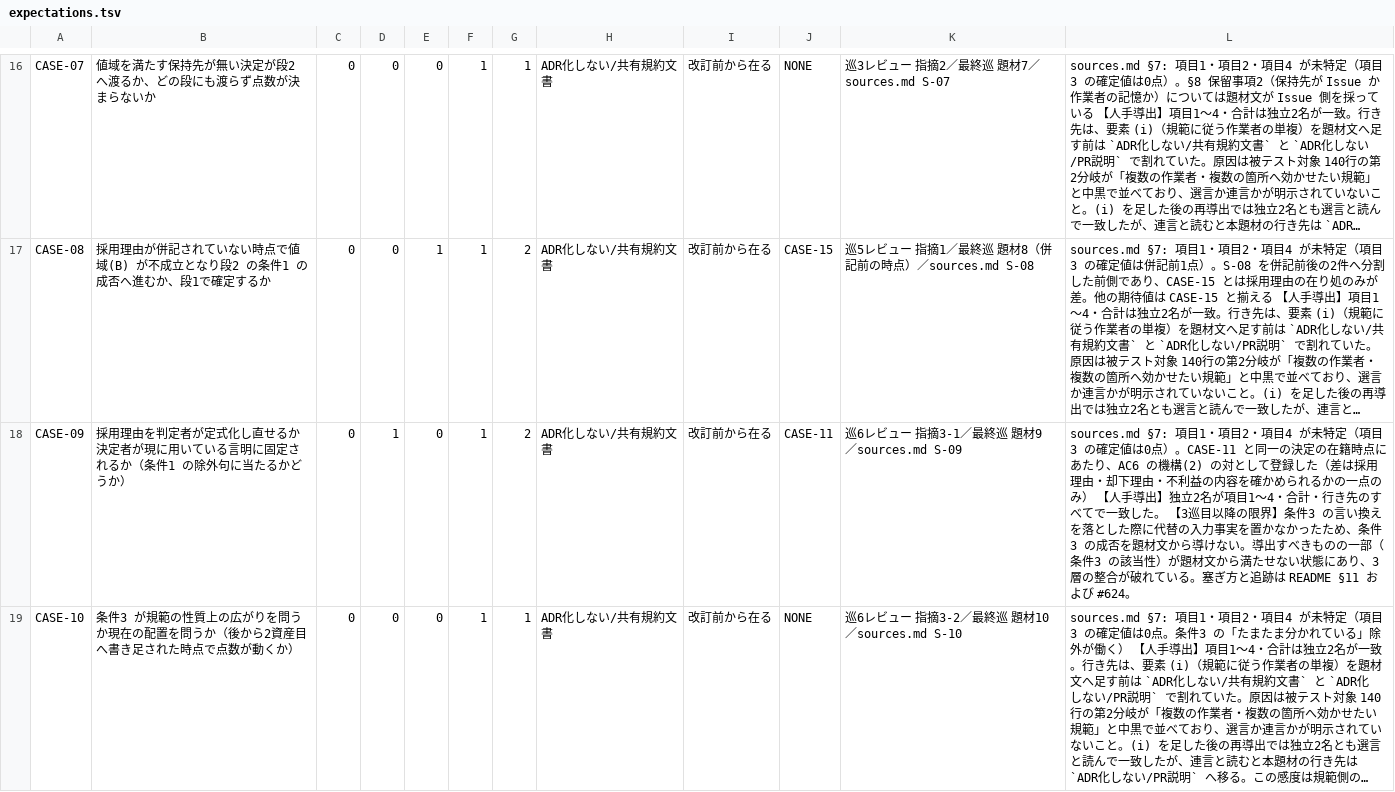
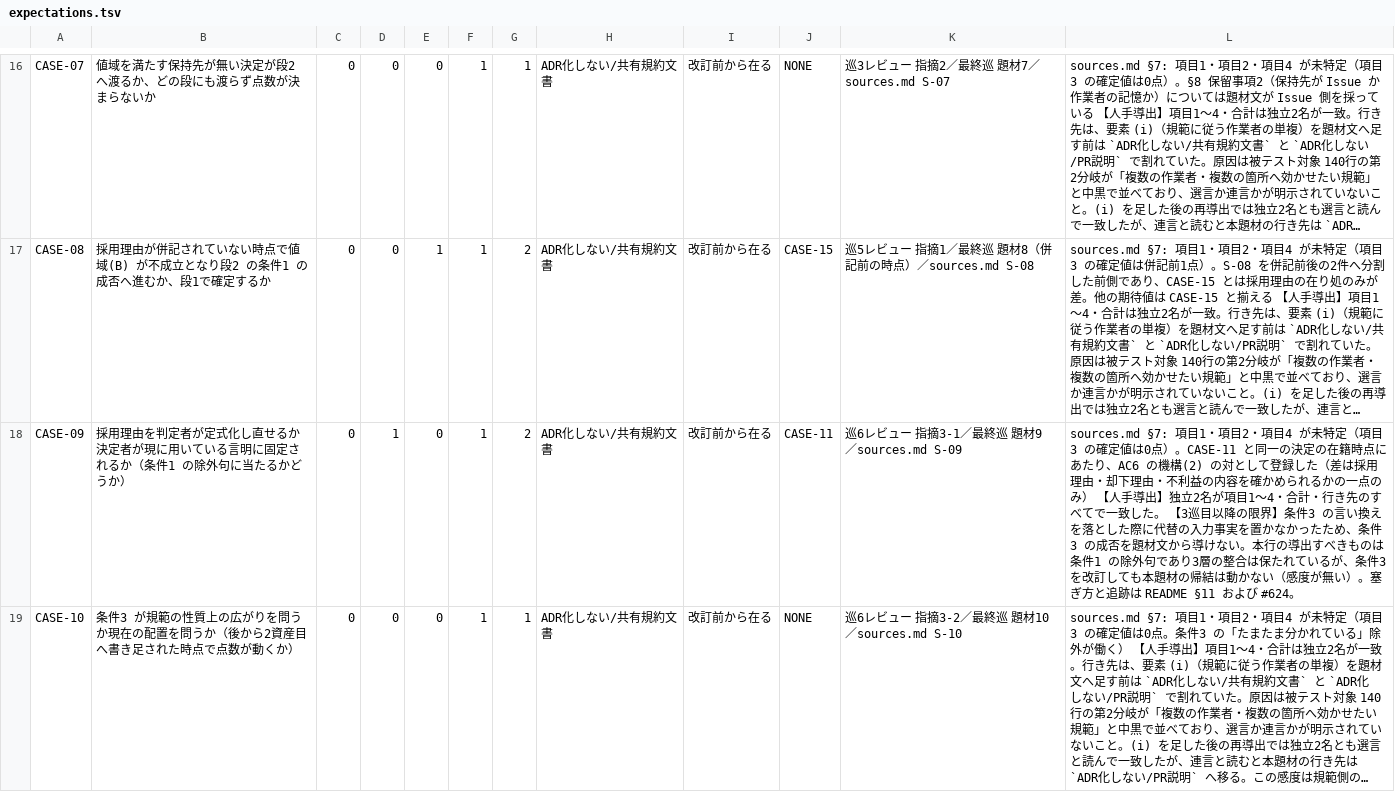
Before and after one commit to kuchita-el/claude-shared-skills, a TSV file: docs/development/adr-scoping-cases/expectations.tsv, drawn as a sheet; only a part is shown, gaps mark what is left out; long unchanged cells end in …; the diff covers the shown part only; the diff names each change by its address in the sheet, - before the commit and + after, or states it on an @@ line.

```diff
--- a/docs/development/adr-scoping-cases/expectations.tsv
+++ b/docs/development/adr-scoping-cases/expectations.tsv
-L18: …けない。導出すべきものの一部（条件3 の該当性）が題材文から満たせない状態にあり、3層の整合が破れている。塞ぎ方…
+L18: …けない。本行の導出すべきものは条件1 の除外句であり3層の整合は保たれているが、条件3 を改訂しても本題材の帰結は動かない（感度が無い）。塞ぎ方…
```
Also changed, not shown: 1 edited cell elsewhere in this file, 2 other files.
